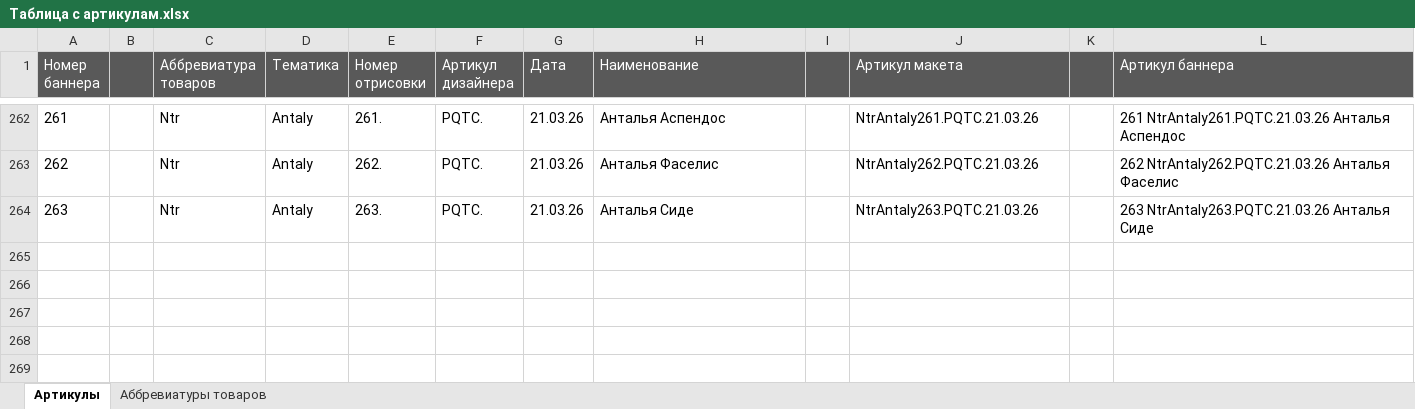
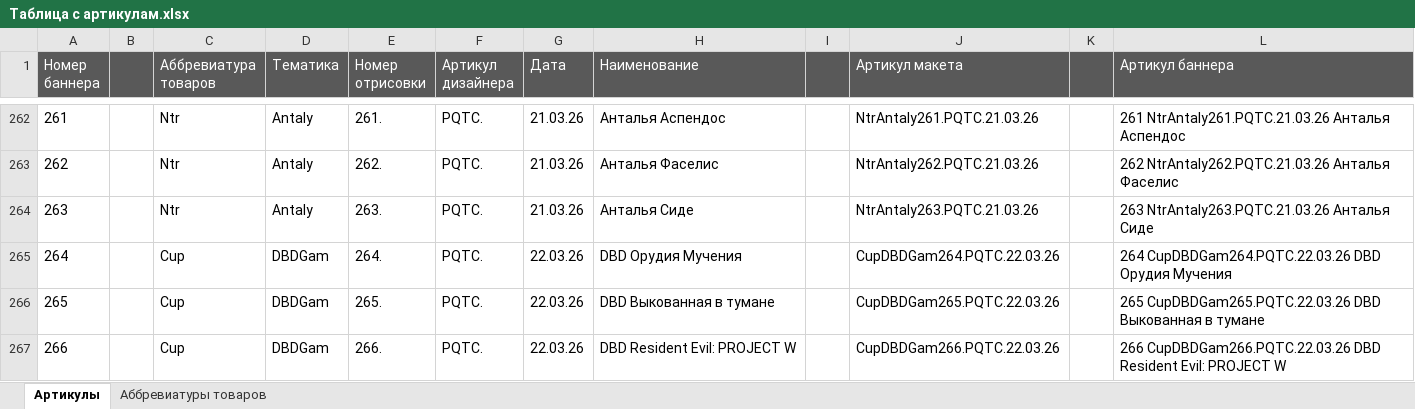
Before and after one commit to EnotPolosky/Works, an Excel workbook: Таблица с артикулам.xlsx, sheet Артикулы, drawn as a sheet; only a part is shown, gaps mark what is left out; values as stored, in another font and other column widths than the file's, no borders; conditional formats not drawn; the diff names each change by its address in the sheet, - before the commit and + after, or states it on an @@ line.

```diff
--- a/Таблица с артикулам.xlsx (sheet Артикулы)
+++ b/Таблица с артикулам.xlsx (sheet Артикулы)
+row 265: 264 |  | Cup | DBDGam | 264. | PQTC. | 22.03.26 | DBD Орудия Мучения |  | CupDBDGam264.PQTC.22.03.26 |  | 264 CupDBDGam264.PQTC.22.03.26 DBD Орудия Мучения
+row 266: 265 |  | Cup | DBDGam | 265. | PQTC. | 22.03.26 | DBD Выкованная в тумане |  | CupDBDGam265.PQTC.22.03.26 |  | 265 CupDBDGam265.PQTC.22.03.26 DBD Выкованная в тумане
+row 267: 266 |  | Cup | DBDGam | 266. | PQTC. | 22.03.26 | DBD Resident Evil: PROJECT W |  | CupDBDGam266.PQTC.22.03.26 |  | 266 CupDBDGam266.PQTC.22.03.26 DBD Resident Evil: PROJECT W
```
Also changed, not shown: 9 other files.
